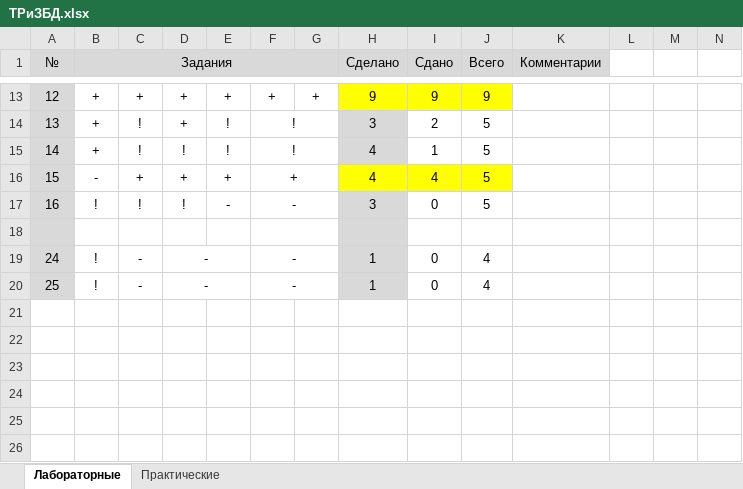
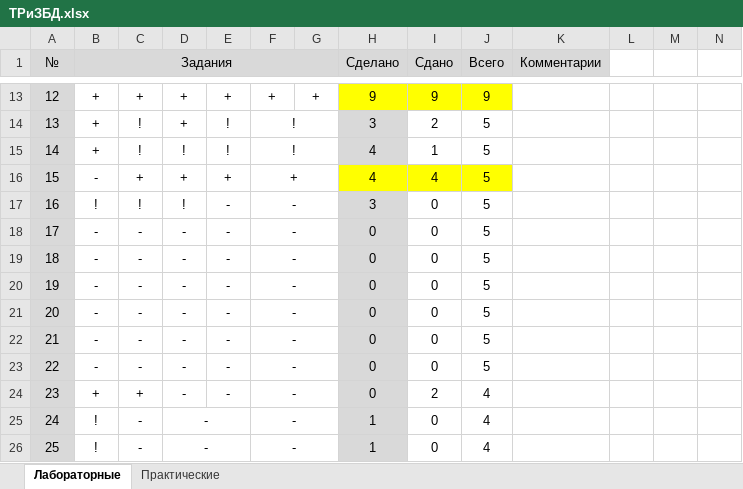
Before and after one commit to KlosHiHi/DBDaPT, an Excel workbook: ТРиЗБД.xlsx, sheet Лабораторные, drawn as a sheet; only a part is shown, gaps mark what is left out; values as stored, in another font and other column widths than the file's, no borders; conditional formats not drawn; the diff names each change by its address in the sheet, - before the commit and + after, or states it on an @@ line.

```diff
--- a/ТРиЗБД.xlsx (sheet Лабораторные)
+++ b/ТРиЗБД.xlsx (sheet Лабораторные)
-row 18: (empty)
+row 18: 17 | - | - | - | - | - |  | 0 | 0 | 5
+row 19: 18 | - | - | - | - | - |  | 0 | 0 | 5
+row 20: 19 | - | - | - | - | - |  | 0 | 0 | 5
+row 21: 20 | - | - | - | - | - |  | 0 | 0 | 5
+row 22: 21 | - | - | - | - | - |  | 0 | 0 | 5
+row 23: 22 | - | - | - | - | - |  | 0 | 0 | 5
+row 24: 23 | + | + | - | - | - |  | 0 | 2 | 4
```
Also changed, not shown: 1 other file.
